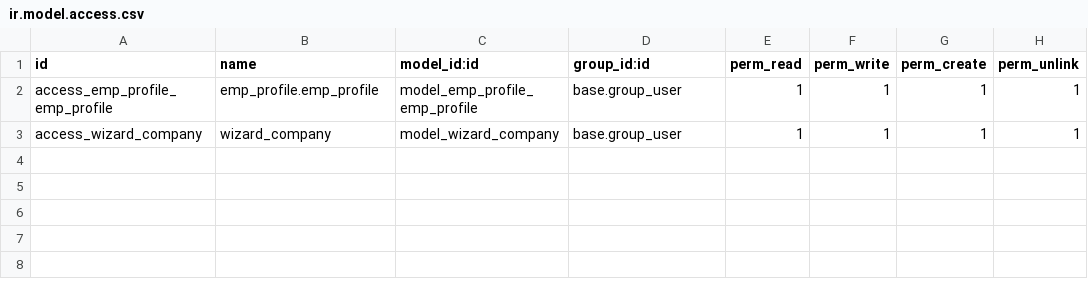
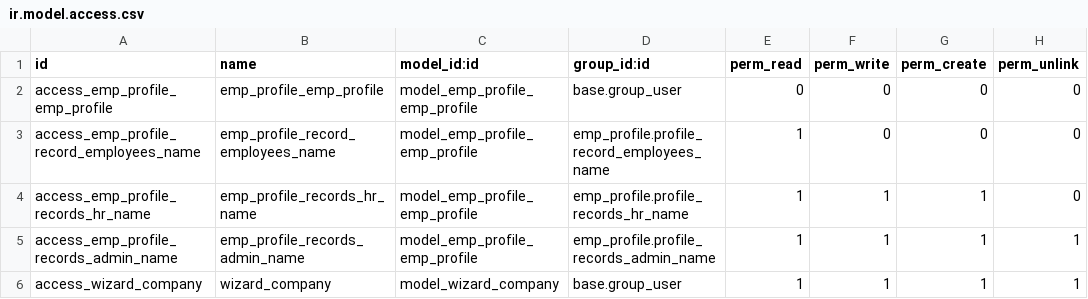
Before and after one commit to akashicliq16/odoo_test, a CSV file: emp_profile/security/ir.model.access.csv, drawn as a sheet.

```diff
--- a/emp_profile/security/ir.model.access.csv
+++ b/emp_profile/security/ir.model.access.csv
@@ -1,3 +1,6 @@
 id,name,model_id:id,group_id:id,perm_read,perm_write,perm_create,perm_unlink
-access_emp_profile_emp_profile,emp_profile.emp_profile,model_emp_profile_emp_profile,base.group_user,1,1,1,1
+access_emp_profile_emp_profile,emp_profile_emp_profile,model_emp_profile_emp_profile,base.group_user,0,0,0,0
+access_emp_profile_record_employees_name,emp_profile_record_employees_name,model_emp_profile_emp_profile,emp_profile.profile_record_employees_name,1,0,0,0
+access_emp_profile_records_hr_name,emp_profile_records_hr_name,model_emp_profile_emp_profile,emp_profile.profile_records_hr_name,1,1,1,0
+access_emp_profile_records_admin_name,emp_profile_records_admin_name,model_emp_profile_emp_profile,emp_profile.profile_records_admin_name,1,1,1,1
 access_wizard_company,wizard_company,model_wizard_company,base.group_user,1,1,1,1
```
Also changed, not shown: hr_company/security/ir.model.access.csv, 8 other files.
